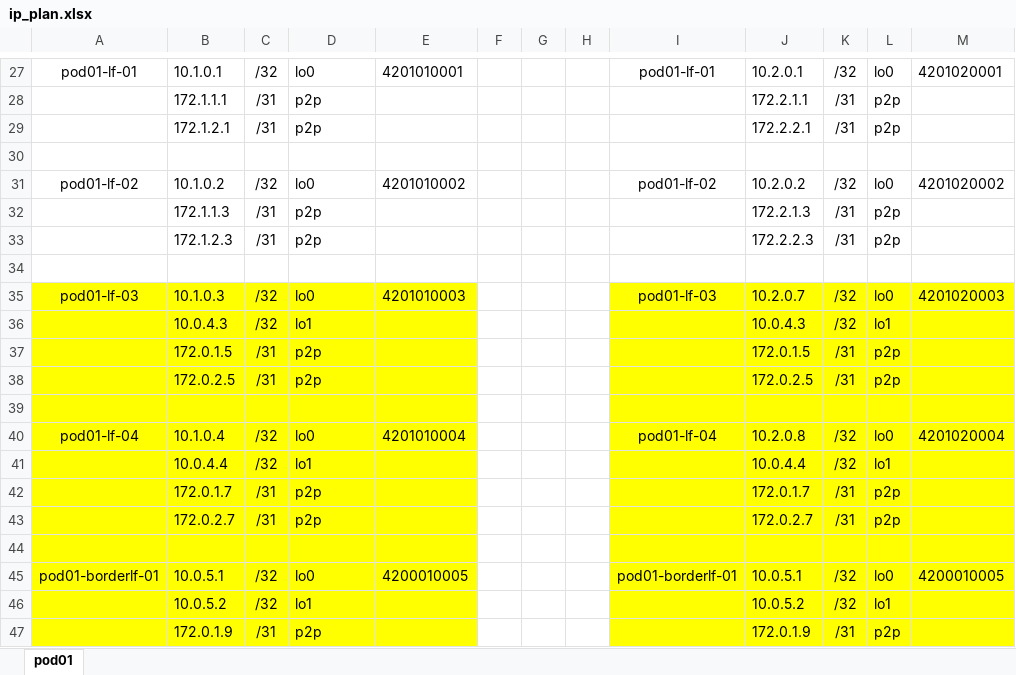
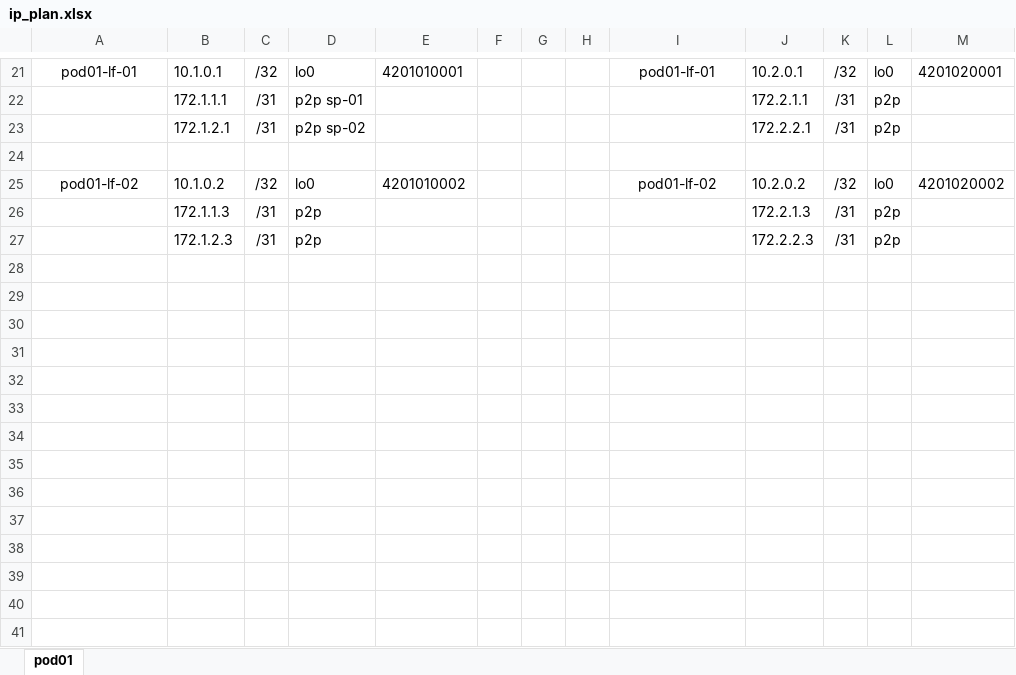
Before and after one commit to asmylyaev/otus_evpn, an Excel workbook: project/ip_plan.xlsx, sheet pod01, drawn as a sheet; only a part is shown, gaps mark what is left out; values as stored, in another font and other column widths than the file's, no borders; table styles not drawn; removed rows and columns are numbered as before the commit, all else as after; the diff covers the shown part only; the diff names each change by its address in the sheet, - before the commit and + after, or states it on an @@ line.

Commit message:
upd ip plan

```diff
--- a/project/ip_plan.xlsx (sheet pod01)
+++ b/project/ip_plan.xlsx (sheet pod01)
-D22: p2p
+D22: p2p sp-01
-D23: p2p
+D23: p2p sp-02
-row 34: (empty)
-row 35: pod01-lf-03 | 10.1.0.3 | /32 | lo0 | 4201010003 |  |  |  | pod01-lf-03 | 10.2.0.7 | /32 | lo0 | 4201020003
-row 36:  | 10.0.4.3 | /32 | lo1 |  |  |  |  |  | 10.0.4.3 | /32 | lo1
-row 37:  | 172.0.1.5 | /31 | p2p |  |  |  |  |  | 172.0.1.5 | /31 | p2p
-row 38:  | 172.0.2.5 | /31 | p2p |  |  |  |  |  | 172.0.2.5 | /31 | p2p
-row 39: (empty)
-row 40: pod01-lf-04 | 10.1.0.4 | /32 | lo0 | 4201010004 |  |  |  | pod01-lf-04 | 10.2.0.8 | /32 | lo0 | 4201020004
-row 41:  | 10.0.4.4 | /32 | lo1 |  |  |  |  |  | 10.0.4.4 | /32 | lo1
-row 42:  | 172.0.1.7 | /31 | p2p |  |  |  |  |  | 172.0.1.7 | /31 | p2p
-row 43:  | 172.0.2.7 | /31 | p2p |  |  |  |  |  | 172.0.2.7 | /31 | p2p
-row 44: (empty)
-row 45: pod01-borderlf-01 | 10.0.5.1 | /32 | lo0 | 4200010005 |  |  |  | pod01-borderlf-01 | 10.0.5.1 | /32 | lo0 | 4200010005
-row 46:  | 10.0.5.2 | /32 | lo1 |  |  |  |  |  | 10.0.5.2 | /32 | lo1
-row 47:  | 172.0.1.9 | /31 | p2p |  |  |  |  |  | 172.0.1.9 | /31 | p2p
```
Also changed, not shown: 10 added rows, 27 removed rows, 2 moved rows, 8 edited cells and cell formats elsewhere in this sheet.
